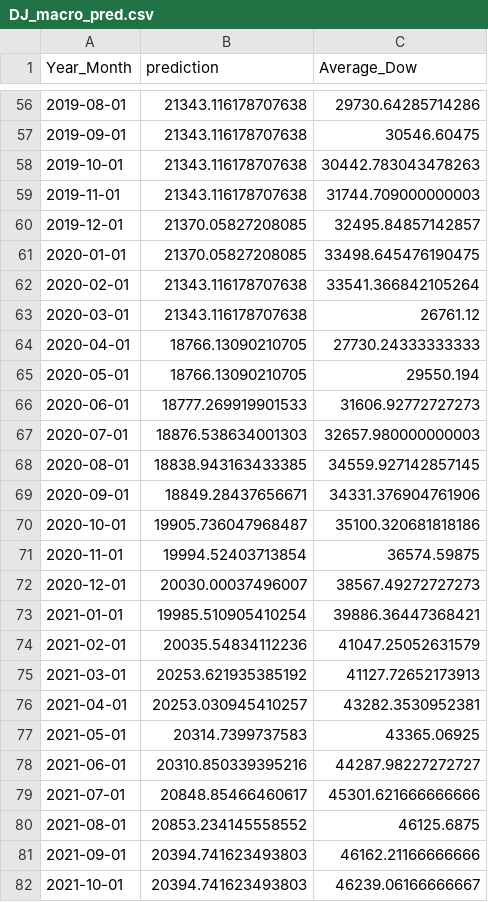
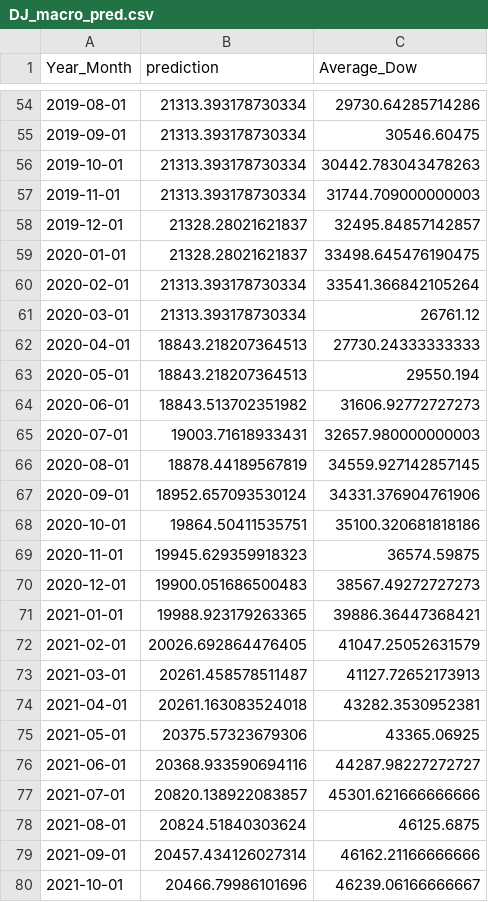
Before and after one commit to chernika81/Macroeconomic-Indicators-and-Index-Correlation, a CSV file: Stock prediction APP/Charts&Tables/DJ_macro_pred.csv, drawn as a sheet; only a part is shown, gaps mark what is left out; the diff covers the shown part only.

```diff
--- a/Stock prediction APP/Charts&Tables/DJ_macro_pred.csv
+++ b/Stock prediction APP/Charts&Tables/DJ_macro_pred.csv
@@ -56,27 +54,27 @@ Year_Month,prediction,Average_Dow
-2019-08-01,21343.116178707638,29730.64285714286
-2019-09-01,21343.116178707638,30546.60475
-2019-10-01,21343.116178707638,30442.783043478263
-2019-11-01,21343.116178707638,31744.709000000003
-2019-12-01,21370.05827208085,32495.84857142857
-2020-01-01,21370.05827208085,33498.645476190475
-2020-02-01,21343.116178707638,33541.366842105264
-2020-03-01,21343.116178707638,26761.12
-2020-04-01,18766.13090210705,27730.24333333333
-2020-05-01,18766.13090210705,29550.194
-2020-06-01,18777.269919901533,31606.92772727273
-2020-07-01,18876.538634001303,32657.980000000003
-2020-08-01,18838.943163433385,34559.927142857145
-2020-09-01,18849.28437656671,34331.376904761906
-2020-10-01,19905.736047968487,35100.320681818186
-2020-11-01,19994.52403713854,36574.59875
-2020-12-01,20030.00037496007,38567.49272727273
-2021-01-01,19985.510905410254,39886.36447368421
-2021-02-01,20035.54834112236,41047.25052631579
-2021-03-01,20253.621935385192,41127.72652173913
-2021-04-01,20253.030945410257,43282.3530952381
-2021-05-01,20314.7399737583,43365.06925
-2021-06-01,20310.850339395216,44287.98227272727
-2021-07-01,20848.85466460617,45301.621666666666
-2021-08-01,20853.234145558552,46125.6875
-2021-09-01,20394.741623493803,46162.21166666666
-2021-10-01,20394.741623493803,46239.06166666667
+2019-08-01,21313.393178730334,29730.64285714286
+2019-09-01,21313.393178730334,30546.60475
+2019-10-01,21313.393178730334,30442.783043478263
+2019-11-01,21313.393178730334,31744.709000000003
+2019-12-01,21328.28021621837,32495.84857142857
+2020-01-01,21328.28021621837,33498.645476190475
+2020-02-01,21313.393178730334,33541.366842105264
+2020-03-01,21313.393178730334,26761.12
+2020-04-01,18843.218207364513,27730.24333333333
+2020-05-01,18843.218207364513,29550.194
+2020-06-01,18843.513702351982,31606.92772727273
+2020-07-01,19003.71618933431,32657.980000000003
+2020-08-01,18878.44189567819,34559.927142857145
+2020-09-01,18952.657093530124,34331.376904761906
+2020-10-01,19864.50411535751,35100.320681818186
+2020-11-01,19945.629359918323,36574.59875
+2020-12-01,19900.051686500483,38567.49272727273
+2021-01-01,19988.923179263365,39886.36447368421
+2021-02-01,20026.692864476405,41047.25052631579
+2021-03-01,20261.458578511487,41127.72652173913
+2021-04-01,20261.163083524018,43282.3530952381
+2021-05-01,20375.57323679306,43365.06925
+2021-06-01,20368.933590694116,44287.98227272727
+2021-07-01,20820.138922083857,45301.621666666666
+2021-08-01,20824.51840303624,46125.6875
+2021-09-01,20457.434126027314,46162.21166666666
+2021-10-01,20466.79986101696,46239.06166666667
```
Also changed, not shown: 2 added rows, 2 removed rows and 71 edited cells elsewhere in this file, 13 other files.
